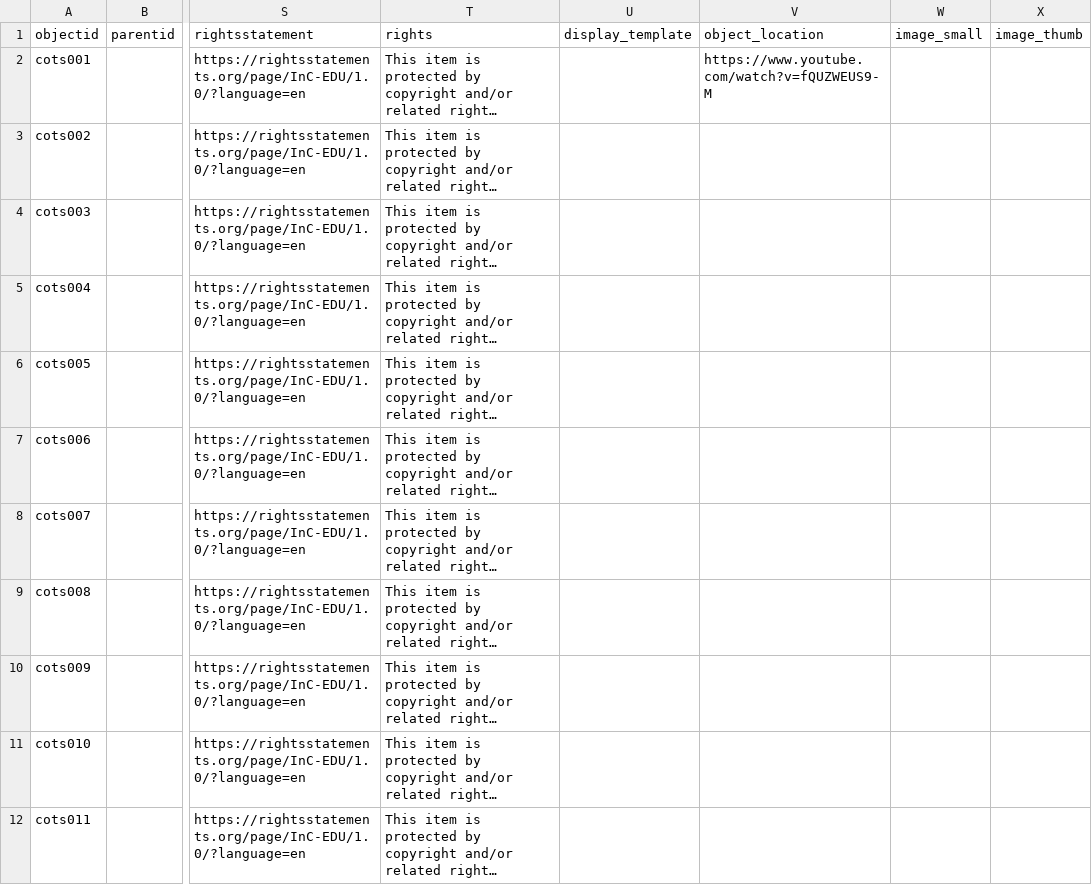
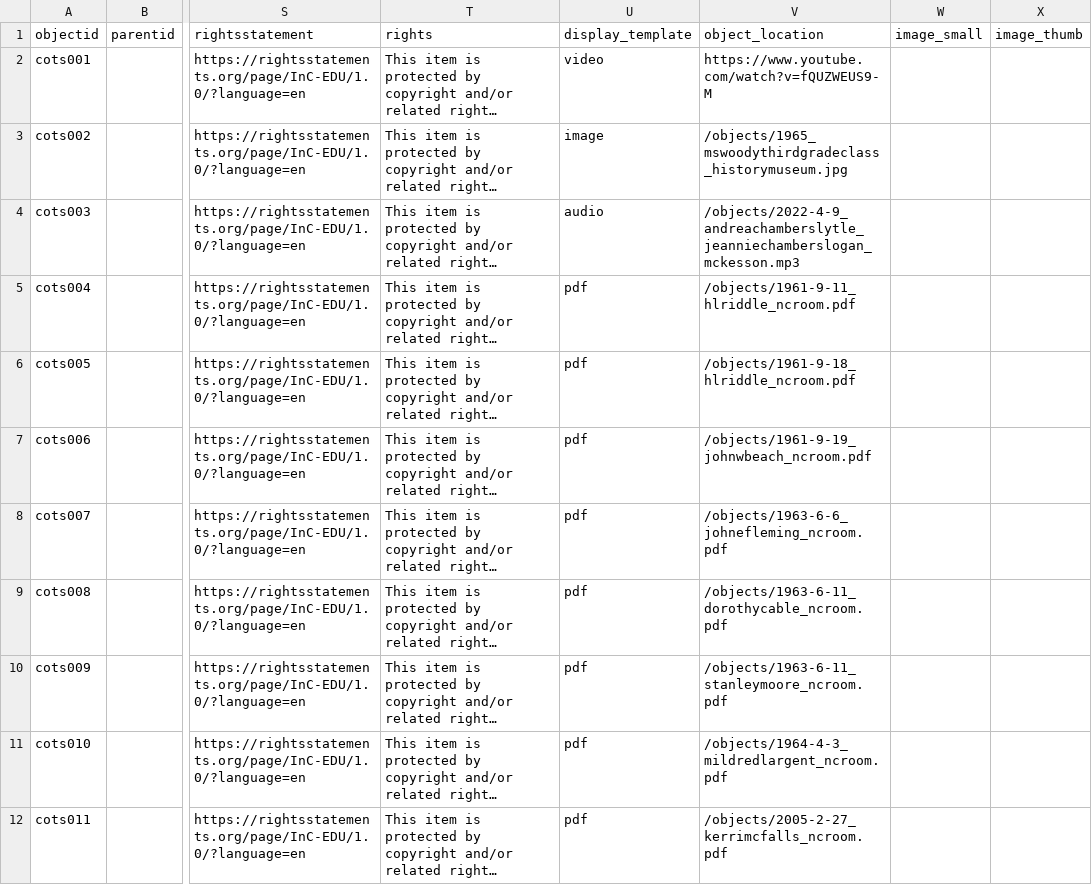
Before and after one commit to ncssmmolib/cots-new, a CSV file: _data/cots-new.csv, drawn as a sheet; only a part is shown, gaps mark what is left out; long unchanged cells end in …; the diff covers the shown part only; the diff names each change by its address in the sheet, - before the commit and + after, or states it on an @@ line.

Commit message:
Add files via upload
Replace csv metadata file.

```diff
--- a/_data/cots-new.csv
+++ b/_data/cots-new.csv
-U2 (display_template): (empty)
+U2 (display_template): video
-U3 (display_template): (empty)
+U3 (display_template): image
-V3 (object_location): (empty)
+V3 (object_location): /objects/1965_mswoodythirdgradeclass_historymuseum.jpg
-U4 (display_template): (empty)
+U4 (display_template): audio
-V4 (object_location): (empty)
+V4 (object_location): /objects/2022-4-9_andreachamberslytle_jeanniechamberslogan_mckesson.mp3
-U5:U12 (display_template): (empty)
+U5:U12 (display_template): pdf
-V5 (object_location): (empty)
+V5 (object_location): /objects/1961-9-11_hlriddle_ncroom.pdf
-V6 (object_location): (empty)
+V6 (object_location): /objects/1961-9-18_hlriddle_ncroom.pdf
-V7 (object_location): (empty)
+V7 (object_location): /objects/1961-9-19_johnwbeach_ncroom.pdf
-V8 (object_location): (empty)
+V8 (object_location): /objects/1963-6-6_johnefleming_ncroom.pdf
-V9 (object_location): (empty)
+V9 (object_location): /objects/1963-6-11_dorothycable_ncroom.pdf
-V10 (object_location): (empty)
+V10 (object_location): /objects/1963-6-11_stanleymoore_ncroom.pdf
-V11 (object_location): (empty)
+V11 (object_location): /objects/1964-4-3_mildredlargent_ncroom.pdf
-V12 (object_location): (empty)
+V12 (object_location): /objects/2005-2-27_kerrimcfalls_ncroom.pdf
```
Also changed, not shown: 20 edited cells elsewhere in this file.
